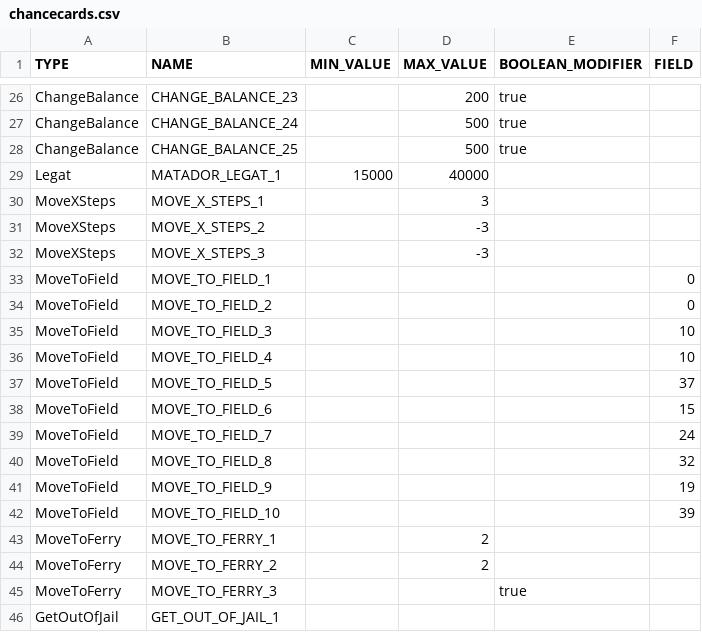
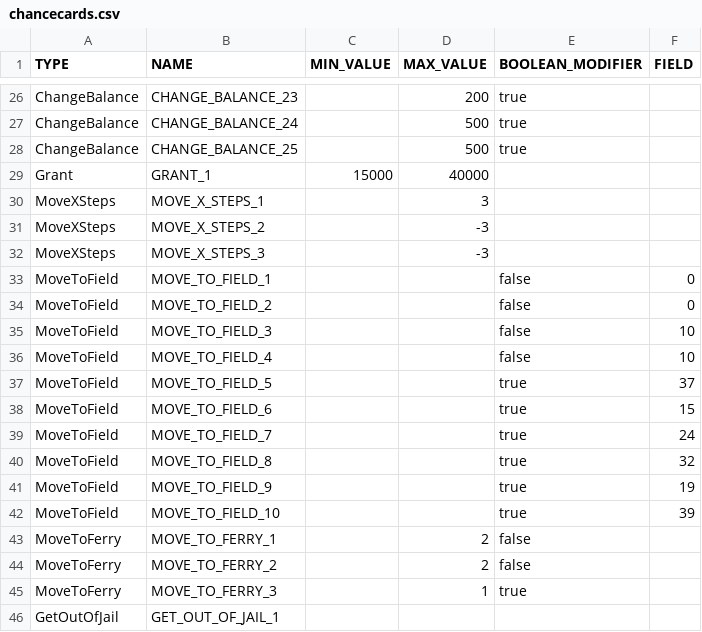
Before and after one commit to Gruppe-10-DTU/CDIO-FINAL, a CSV file: src/main/resources/GamePack/chancecards.csv, drawn as a sheet; only a part is shown, gaps mark what is left out.

Commit message:
updated csv

```diff
--- a/src/main/resources/GamePack/chancecards.csv
+++ b/src/main/resources/GamePack/chancecards.csv
@@ -28,3 +28,3 @@ ChangeBalance,CHANGE_BALANCE_24,,500,true,
 ChangeBalance,CHANGE_BALANCE_25,,500,true,
-Legat,MATADOR_LEGAT_1,15000,40000,,
+Grant,GRANT_1,15000,40000,,
 MoveXSteps,MOVE_X_STEPS_1,,3,,
@@ -32,15 +32,15 @@ MoveXSteps,MOVE_X_STEPS_2,,-3,,
 MoveXSteps,MOVE_X_STEPS_3,,-3,,
-MoveToField,MOVE_TO_FIELD_1,,,,0
-MoveToField,MOVE_TO_FIELD_2,,,,0
-MoveToField,MOVE_TO_FIELD_3,,,,10
-MoveToField,MOVE_TO_FIELD_4,,,,10
-MoveToField,MOVE_TO_FIELD_5,,,,37
-MoveToField,MOVE_TO_FIELD_6,,,,15
-MoveToField,MOVE_TO_FIELD_7,,,,24
-MoveToField,MOVE_TO_FIELD_8,,,,32
-MoveToField,MOVE_TO_FIELD_9,,,,19
-MoveToField,MOVE_TO_FIELD_10,,,,39
-MoveToFerry,MOVE_TO_FERRY_1,,2,,
-MoveToFerry,MOVE_TO_FERRY_2,,2,,
-MoveToFerry,MOVE_TO_FERRY_3,,,true,
+MoveToField,MOVE_TO_FIELD_1,,,false,0
+MoveToField,MOVE_TO_FIELD_2,,,false,0
+MoveToField,MOVE_TO_FIELD_3,,,false,10
+MoveToField,MOVE_TO_FIELD_4,,,false,10
+MoveToField,MOVE_TO_FIELD_5,,,true,37
+MoveToField,MOVE_TO_FIELD_6,,,true,15
+MoveToField,MOVE_TO_FIELD_7,,,true,24
+MoveToField,MOVE_TO_FIELD_8,,,true,32
+MoveToField,MOVE_TO_FIELD_9,,,true,19
+MoveToField,MOVE_TO_FIELD_10,,,true,39
+MoveToFerry,MOVE_TO_FERRY_1,,2,false,
+MoveToFerry,MOVE_TO_FERRY_2,,2,false,
+MoveToFerry,MOVE_TO_FERRY_3,,1,true,
 GetOutOfJail,GET_OUT_OF_JAIL_1,,,,
```
